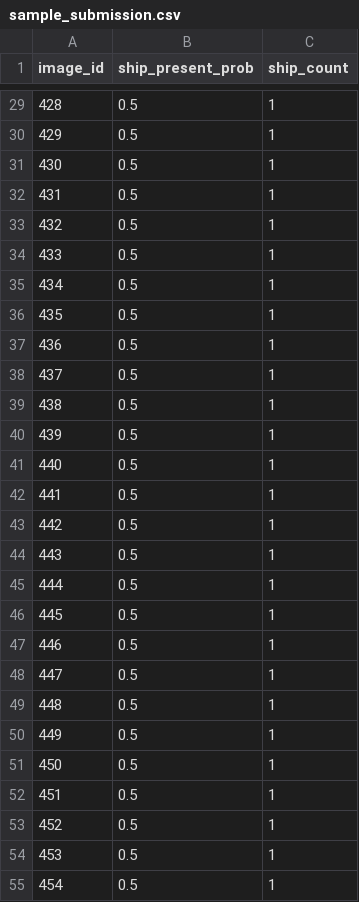
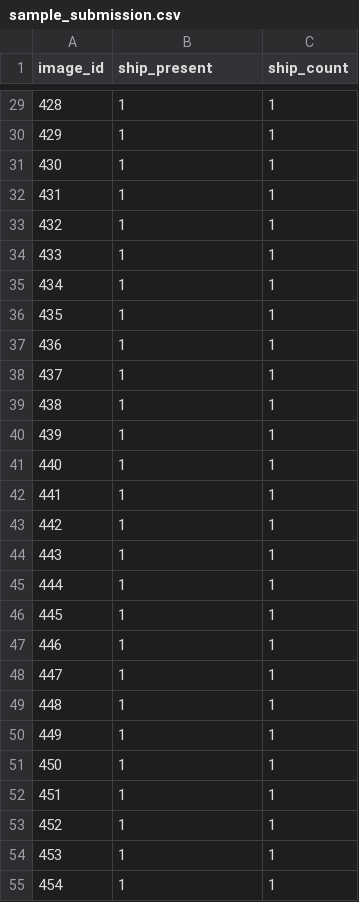
Before and after one commit to lakshya-ai-wgl/Hackathon, a CSV file: Hackathon - Internal Reference/PS4-Ship Detection from Satellite Imagery/PS4_public/sample_submission.csv, drawn as a sheet; only a part is shown, gaps mark what is left out; the diff covers the shown part only.

```diff
--- a/Hackathon - Internal Reference/PS4-Ship Detection from Satellite Imagery/PS4_public/sample_submission.csv
+++ b/Hackathon - Internal Reference/PS4-Ship Detection from Satellite Imagery/PS4_public/sample_submission.csv
@@ -1 +1 @@
-image_id,ship_present_prob,ship_count
+image_id,ship_present,ship_count
@@ -29,27 +29,27 @@ image_id,ship_present_prob,ship_count
-428,0.5,1
-429,0.5,1
-430,0.5,1
-431,0.5,1
-432,0.5,1
-433,0.5,1
-434,0.5,1
-435,0.5,1
-436,0.5,1
-437,0.5,1
-438,0.5,1
-439,0.5,1
-440,0.5,1
-441,0.5,1
-442,0.5,1
-443,0.5,1
-444,0.5,1
-445,0.5,1
-446,0.5,1
-447,0.5,1
-448,0.5,1
-449,0.5,1
-450,0.5,1
-451,0.5,1
-452,0.5,1
-453,0.5,1
-454,0.5,1
+428,1,1
+429,1,1
+430,1,1
+431,1,1
+432,1,1
+433,1,1
+434,1,1
+435,1,1
+436,1,1
+437,1,1
+438,1,1
+439,1,1
+440,1,1
+441,1,1
+442,1,1
+443,1,1
+444,1,1
+445,1,1
+446,1,1
+447,1,1
+448,1,1
+449,1,1
+450,1,1
+451,1,1
+452,1,1
+453,1,1
+454,1,1
```
Also changed, not shown: 77 edited cells elsewhere in this file.
